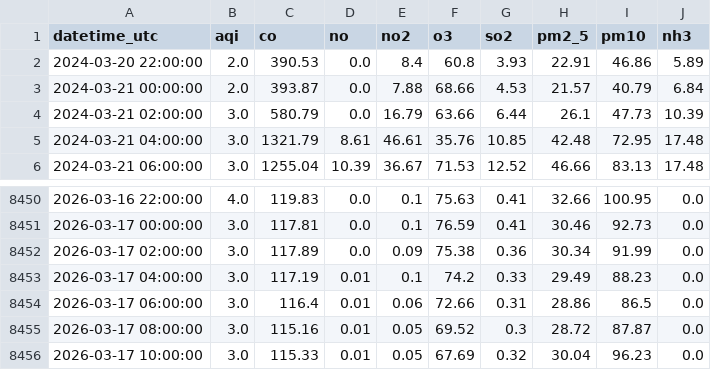
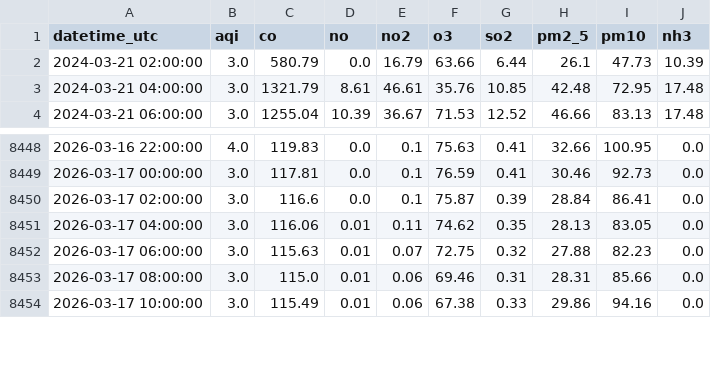
Before and after one commit to mehveenfasih3/10_pearls_internship, a CSV file: data/karachi_2_years.csv, drawn as a sheet; only a part is shown, gaps mark what is left out; the diff covers the shown part only.

```diff
--- a/data/karachi_2_years.csv
+++ b/data/karachi_2_years.csv
@@ -1,4 +1,2 @@
 datetime_utc,aqi,co,no,no2,o3,so2,pm2_5,pm10,nh3
-2024-03-20 22:00:00,2.0,390.53,0.0,8.4,60.8,3.93,22.91,46.86,5.89
-2024-03-21 00:00:00,2.0,393.87,0.0,7.88,68.66,4.53,21.57,40.79,6.84
 2024-03-21 02:00:00,3.0,580.79,0.0,16.79,63.66,6.44,26.1,47.73,10.39
@@ -8451,6 +8449,6 @@ datetime_utc,aqi,co,no,no2,o3,so2,pm2_5,pm10,nh3
 2026-03-17 00:00:00,3.0,117.81,0.0,0.1,76.59,0.41,30.46,92.73,0.0
-2026-03-17 02:00:00,3.0,117.89,0.0,0.09,75.38,0.36,30.34,91.99,0.0
-2026-03-17 04:00:00,3.0,117.19,0.01,0.1,74.2,0.33,29.49,88.23,0.0
-2026-03-17 06:00:00,3.0,116.4,0.01,0.06,72.66,0.31,28.86,86.5,0.0
-2026-03-17 08:00:00,3.0,115.16,0.01,0.05,69.52,0.3,28.72,87.87,0.0
-2026-03-17 10:00:00,3.0,115.33,0.01,0.05,67.69,0.32,30.04,96.23,0.0
+2026-03-17 02:00:00,3.0,116.6,0.0,0.1,75.87,0.39,28.84,86.41,0.0
+2026-03-17 04:00:00,3.0,116.06,0.01,0.11,74.62,0.35,28.13,83.05,0.0
+2026-03-17 06:00:00,3.0,115.63,0.01,0.07,72.75,0.32,27.88,82.23,0.0
+2026-03-17 08:00:00,3.0,115.0,0.01,0.06,69.46,0.31,28.31,85.66,0.0
+2026-03-17 10:00:00,3.0,115.49,0.01,0.06,67.38,0.33,29.86,94.16,0.0
```
Also changed, not shown: 2 added rows and 34 edited cells elsewhere in this file.
